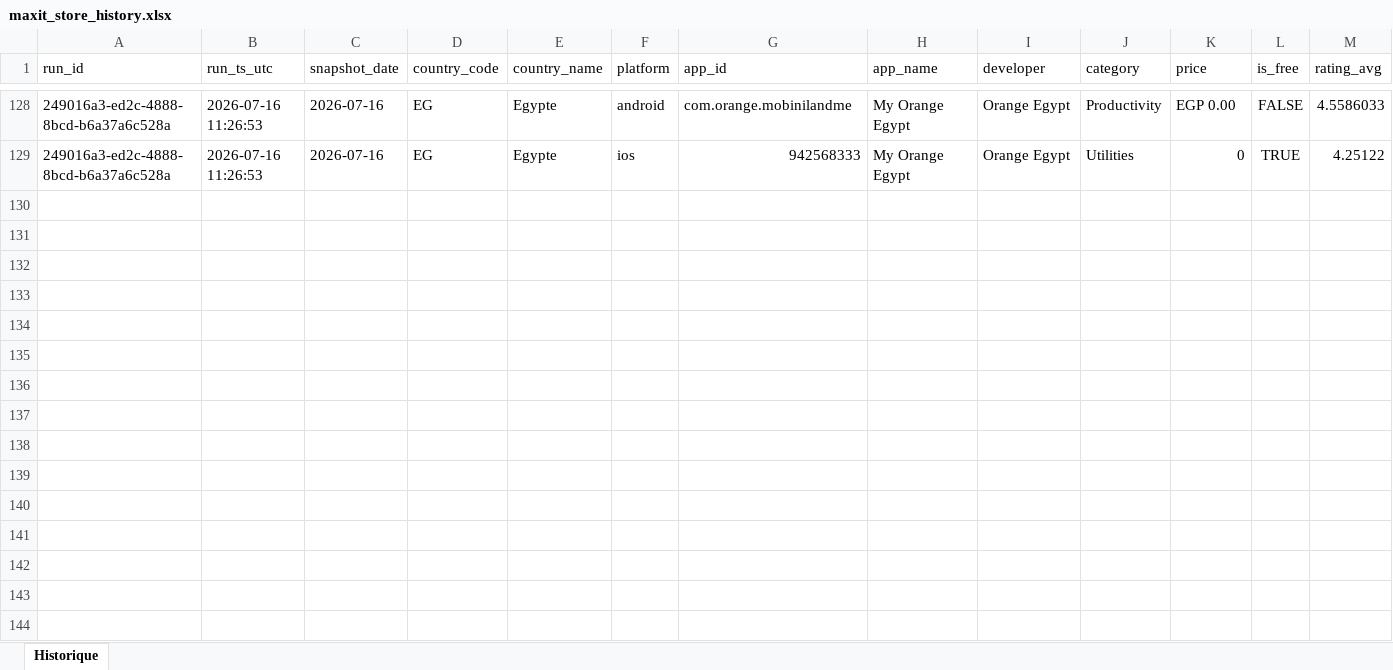
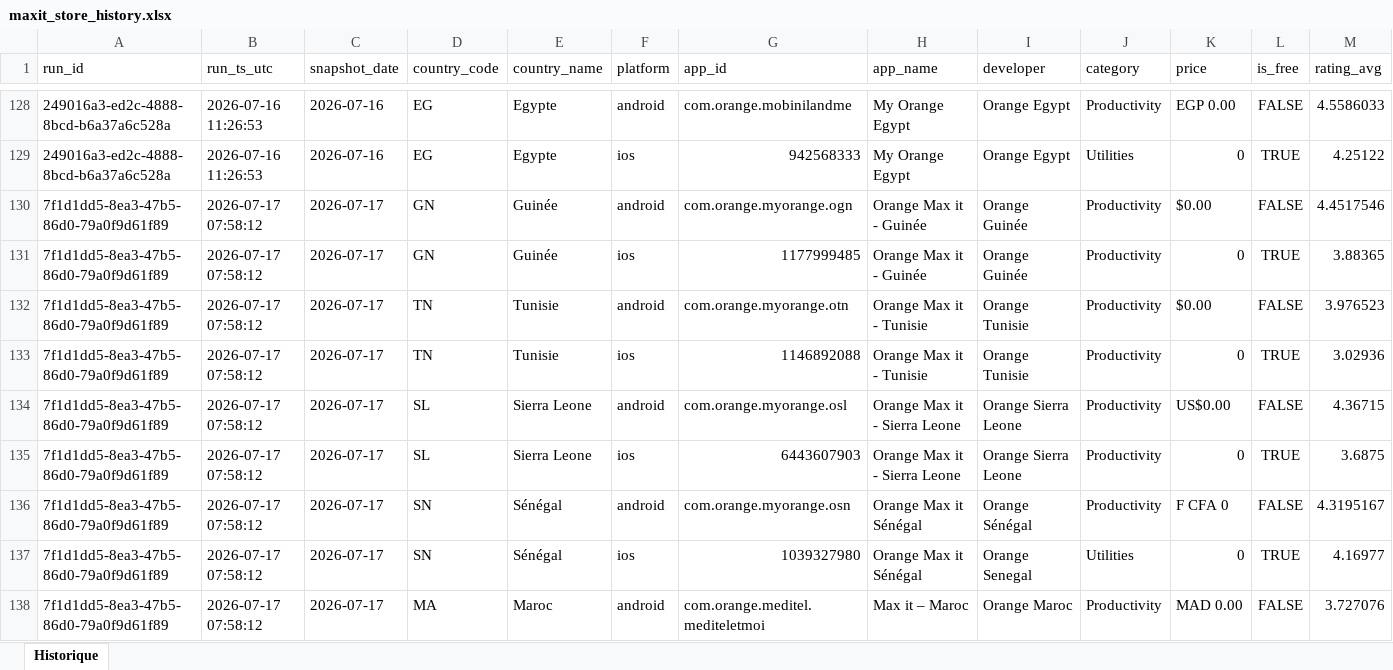
Before and after one commit to pdroquemaurel-stack/maxit-store-tracker, an Excel workbook: maxit_store_history.xlsx, sheet Historique, drawn as a sheet; only a part is shown, gaps mark what is left out; values as stored, in another font and other column widths than the file's, no borders; rows hold the shown columns only; the diff covers the shown part only; the diff names each change by its address in the sheet, - before the commit and + after, or states it on an @@ line.

```diff
--- a/maxit_store_history.xlsx (sheet Historique)
+++ b/maxit_store_history.xlsx (sheet Historique)
+row 130: 7f1d1dd5-8ea3-47b5-86d0-79a0f9d61f89 | 2026-07-17 07:58:12 | 2026-07-17 | GN | Guinée | android | com.orange.myorange.ogn | Orange Max it - Guinée | Orange Guinée | Productivity | $0.00 | FALSE | 4.4517546
+row 131: 7f1d1dd5-8ea3-47b5-86d0-79a0f9d61f89 | 2026-07-17 07:58:12 | 2026-07-17 | GN | Guinée | ios | 1177999485 | Orange Max it - Guinée | Orange Guinée | Productivity | 0 | TRUE | 3.88365
+row 132: 7f1d1dd5-8ea3-47b5-86d0-79a0f9d61f89 | 2026-07-17 07:58:12 | 2026-07-17 | TN | Tunisie | android | com.orange.myorange.otn | Orange Max it - Tunisie | Orange Tunisie | Productivity | $0.00 | FALSE | 3.976523
+row 133: 7f1d1dd5-8ea3-47b5-86d0-79a0f9d61f89 | 2026-07-17 07:58:12 | 2026-07-17 | TN | Tunisie | ios | 1146892088 | Orange Max it - Tunisie | Orange Tunisie | Productivity | 0 | TRUE | 3.02936
+row 134: 7f1d1dd5-8ea3-47b5-86d0-79a0f9d61f89 | 2026-07-17 07:58:12 | 2026-07-17 | SL | Sierra Leone | android | com.orange.myorange.osl | Orange Max it - Sierra Leone | Orange Sierra Leone | Productivity | US$0.00 | FALSE | 4.36715
+row 135: 7f1d1dd5-8ea3-47b5-86d0-79a0f9d61f89 | 2026-07-17 07:58:12 | 2026-07-17 | SL | Sierra Leone | ios | 6443607903 | Orange Max it - Sierra Leone | Orange Sierra Leone | Productivity | 0 | TRUE | 3.6875
+row 136: 7f1d1dd5-8ea3-47b5-86d0-79a0f9d61f89 | 2026-07-17 07:58:12 | 2026-07-17 | SN | Sénégal | android | com.orange.myorange.osn | Orange Max it Sénégal | Orange Sénégal | Productivity | F CFA 0 | FALSE | 4.3195167
+row 137: 7f1d1dd5-8ea3-47b5-86d0-79a0f9d61f89 | 2026-07-17 07:58:12 | 2026-07-17 | SN | Sénégal | ios | 1039327980 | Orange Max it Sénégal | Orange Senegal | Utilities | 0 | TRUE | 4.16977
+row 138: 7f1d1dd5-8ea3-47b5-86d0-79a0f9d61f89 | 2026-07-17 07:58:12 | 2026-07-17 | MA | Maroc | android | com.orange.meditel.mediteletmoi | Max it – Maroc | Orange Maroc | Productivity | MAD 0.00 | FALSE | 3.727076
```
Also changed, not shown: 23 added rows elsewhere in this sheet.
